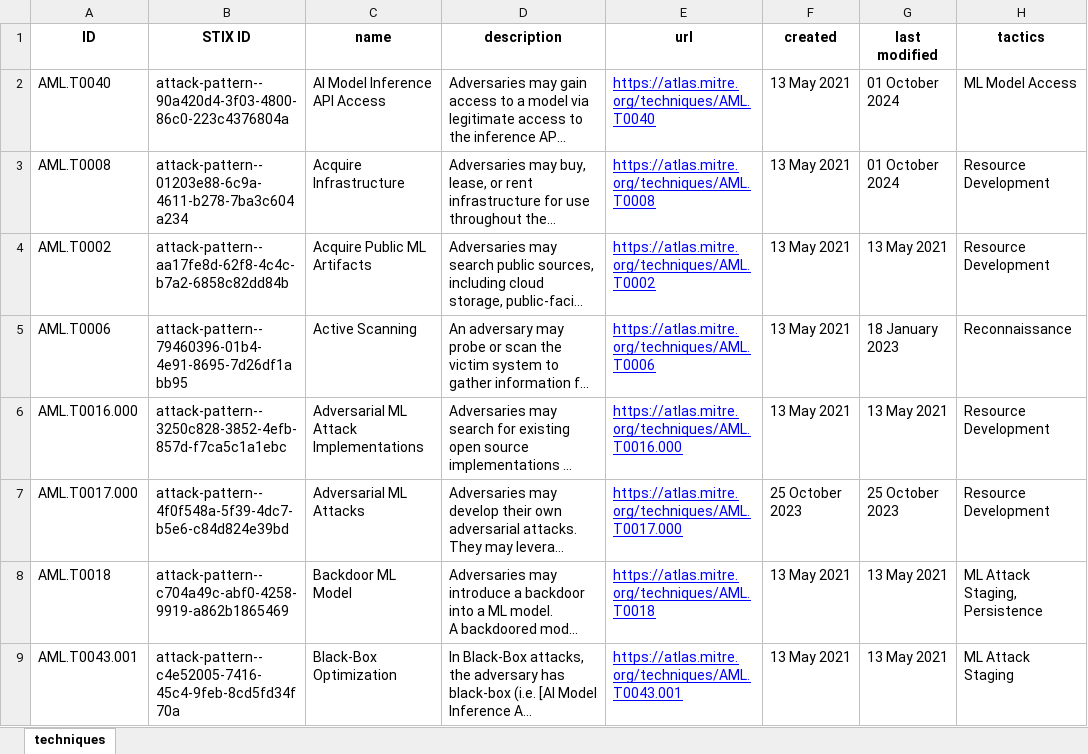
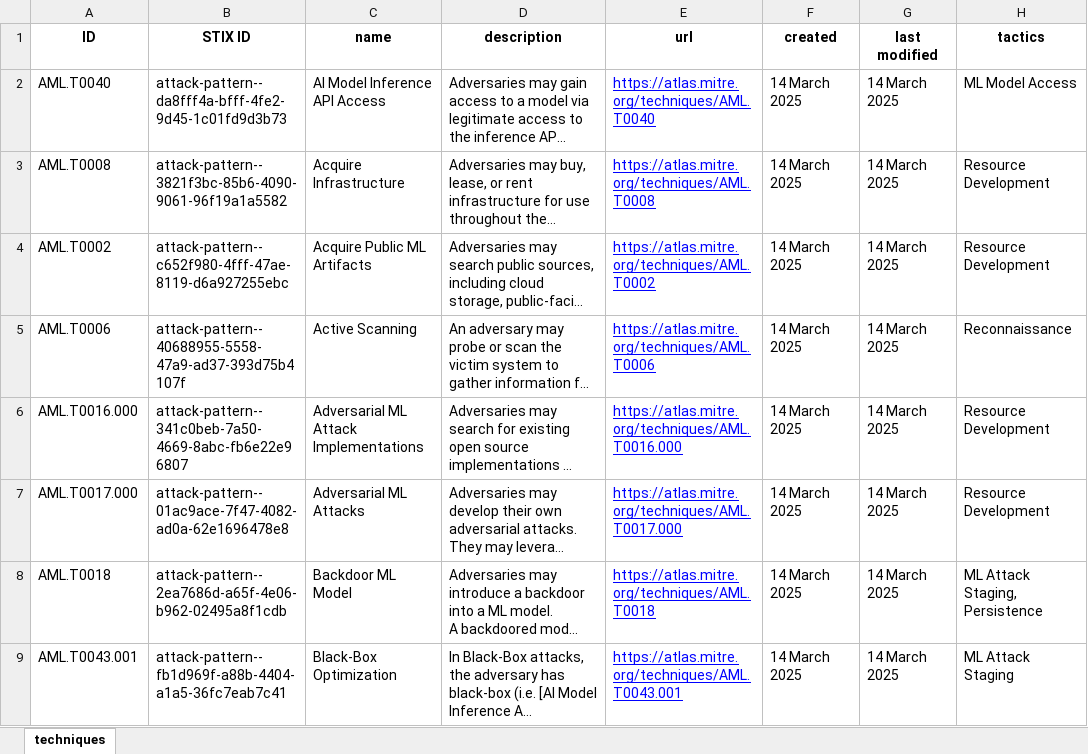
Before and after one commit to mitre-atlas/atlas-website, an Excel workbook: public/excel-files/atlas-techniques.xlsx, sheet techniques, drawn as a sheet; only a part is shown; long unchanged cells end in …; values as stored, in another font and other column widths than the file's, no borders; the diff covers the shown part only; the diff names each change by its address in the sheet, - before the commit and + after, or states it on an @@ line.

```diff
--- a/public/excel-files/atlas-techniques.xlsx (sheet techniques)
+++ b/public/excel-files/atlas-techniques.xlsx (sheet techniques)
-B2 (STIX ID): attack-pattern--90a420d4-3f03-4800-86c0-223c4376804a
+B2 (STIX ID): attack-pattern--da8fff4a-bfff-4fe2-9d45-1c01fd9d3b73
-F2:F6 (created): 13 May 2021
+F2:F6 (created): 14 March 2025
-G2:G3 (last modified): 01 October 2024
+G2:G3 (last modified): 14 March 2025
-B3 (STIX ID): attack-pattern--01203e88-6c9a-4611-b278-7ba3c604a234
+B3 (STIX ID): attack-pattern--3821f3bc-85b6-4090-9061-96f19a1a5582
-B4 (STIX ID): attack-pattern--aa17fe8d-62f8-4c4c-b7a2-6858c82dd84b
+B4 (STIX ID): attack-pattern--c652f980-4fff-47ae-8119-d6a927255ebc
-G4 (last modified): 13 May 2021
+G4 (last modified): 14 March 2025
-B5 (STIX ID): attack-pattern--79460396-01b4-4e91-8695-7d26df1abb95
+B5 (STIX ID): attack-pattern--40688955-5558-47a9-ad37-393d75b4107f
-G5 (last modified): 18 January 2023
+G5 (last modified): 14 March 2025
-B6 (STIX ID): attack-pattern--3250c828-3852-4efb-857d-f7ca5c1a1ebc
+B6 (STIX ID): attack-pattern--341c0beb-7a50-4669-8abc-fb6e22e96807
-G6 (last modified): 13 May 2021
+G6 (last modified): 14 March 2025
-B7 (STIX ID): attack-pattern--4f0f548a-5f39-4dc7-b5e6-c84d824e39bd
+B7 (STIX ID): attack-pattern--01ac9ace-7f47-4082-ad0a-62e1696478e8
-F7 (created): 25 October 2023
+F7 (created): 14 March 2025
-G7 (last modified): 25 October 2023
+G7 (last modified): 14 March 2025
-B8 (STIX ID): attack-pattern--c704a49c-abf0-4258-9919-a862b1865469
+B8 (STIX ID): attack-pattern--2ea7686d-a65f-4e06-b962-02495a8f1cdb
-F8:F9 (created): 13 May 2021
+F8:F9 (created): 14 March 2025
-G8:G9 (last modified): 13 May 2021
+G8:G9 (last modified): 14 March 2025
-B9 (STIX ID): attack-pattern--c4e52005-7416-45c4-9feb-8cd5fd34f70a
+B9 (STIX ID): attack-pattern--fb1d969f-a88b-4404-a1a5-36fc7eab7c41
```
Also changed, not shown: 14 added rows, 1 removed row and 249 edited cells elsewhere in this sheet, public/excel-files/atlas-matrices.xlsx, public/excel-files/atlas-mitigations.xlsx, 10 other files.
